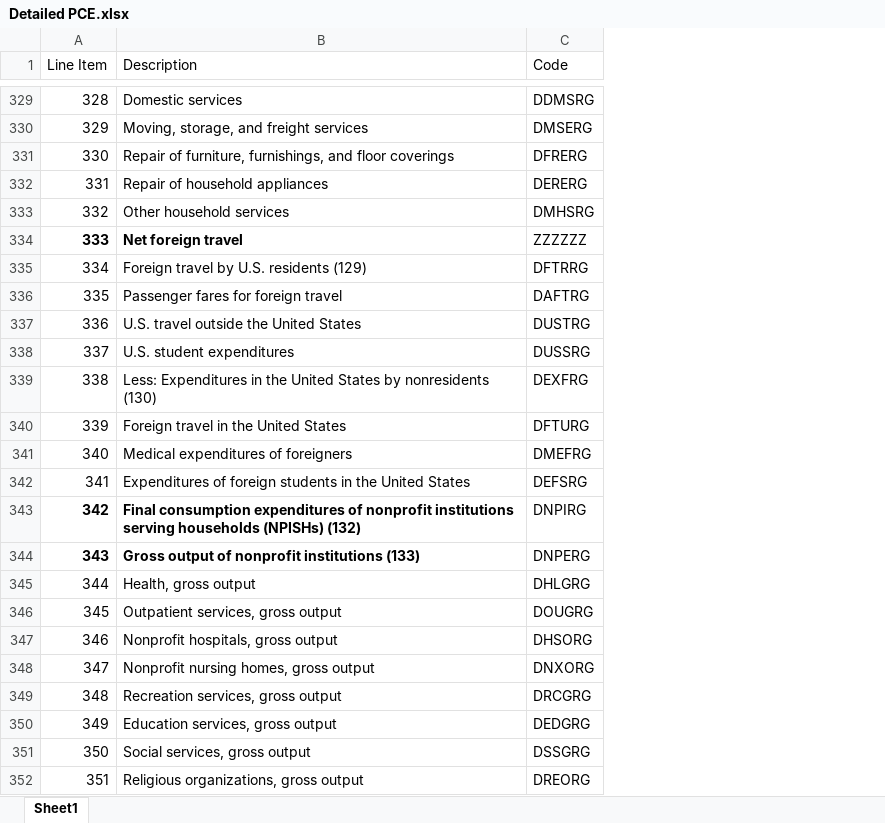
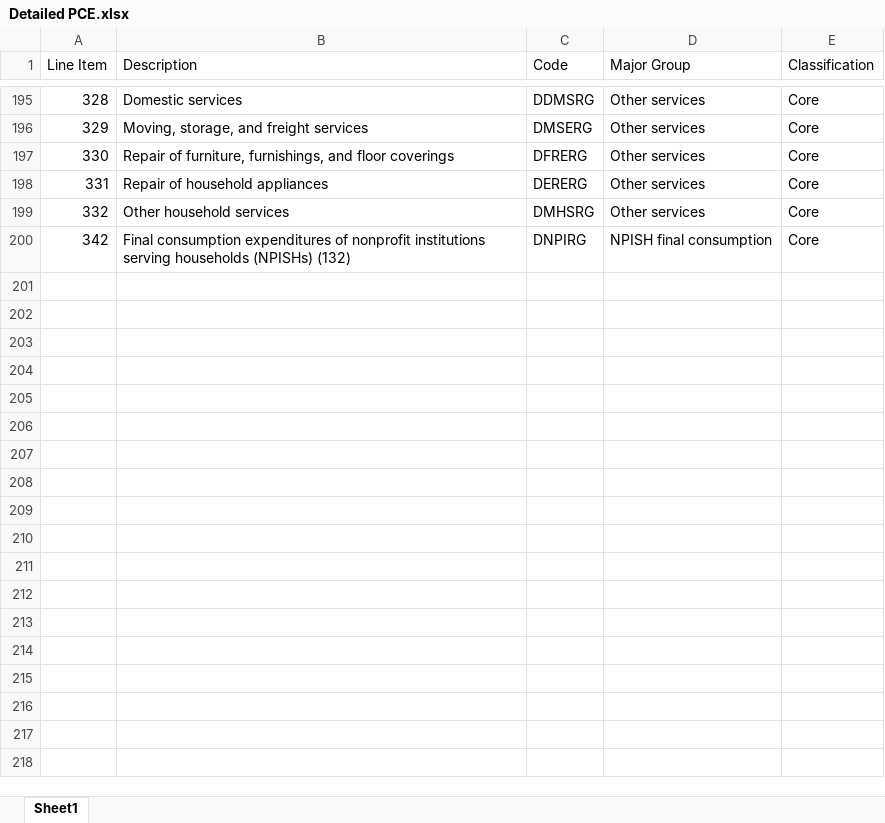
Before and after one commit to halim-12/test, an Excel workbook: Detailed PCE.xlsx, sheet Sheet1, drawn as a sheet; only a part is shown, gaps mark what is left out; values as stored, in another font and other column widths than the file's, no borders; removed rows and columns are numbered as before the commit, all else as after; the diff covers the shown part only; the diff names each change by its address in the sheet, - before the commit and + after, or states it on an @@ line.

```diff
--- a/Detailed PCE.xlsx (sheet Sheet1)
+++ b/Detailed PCE.xlsx (sheet Sheet1)
+column D (Major Group), rows 195-200: Other services | Other services | Other services | Other services | Other services | NPISH final consumption
+column E (Classification), rows 195-200: all Core
-row 334: 333 | Net foreign travel | ZZZZZZ
-row 335: 334 | Foreign travel by U.S. residents (129) | DFTRRG
-row 336: 335 | Passenger fares for foreign travel | DAFTRG
-row 337: 336 | U.S. travel outside the United States | DUSTRG
-row 338: 337 | U.S. student expenditures | DUSSRG
-row 339: 338 | Less: Expenditures in the United States by nonresidents (130) | DEXFRG
-row 340: 339 | Foreign travel in the United States | DFTURG
-row 341: 340 | Medical expenditures of foreigners | DMEFRG
-row 342: 341 | Expenditures of foreign students in the United States | DEFSRG
-A200:B200 bold: on
+A200:B200 bold: off
-row 344: 343 | Gross output of nonprofit institutions (133) | DNPERG
-row 345: 344 | Health, gross output | DHLGRG
-row 346: 345 | Outpatient services, gross output | DOUGRG
-row 347: 346 | Nonprofit hospitals, gross output | DHSORG
-row 348: 347 | Nonprofit nursing homes, gross output | DNXORG
-row 349: 348 | Recreation services, gross output | DRCGRG
-row 350: 349 | Education services, gross output | DEDGRG
-row 351: 350 | Social services, gross output | DSSGRG
-row 352: 351 | Religious organizations, gross output | DREORG
```
Also changed, not shown: 151 removed rows elsewhere in this sheet.
